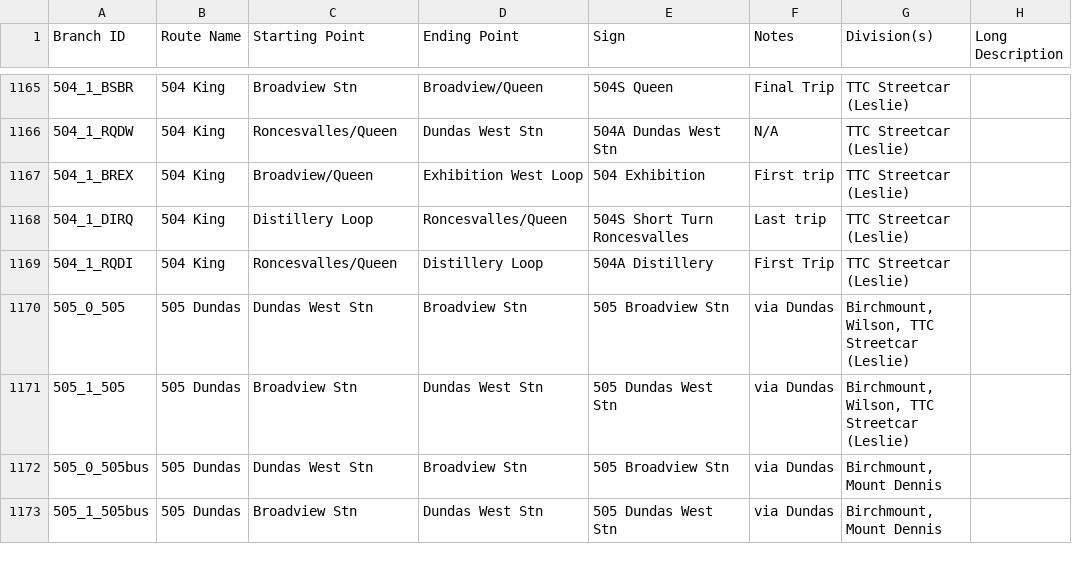
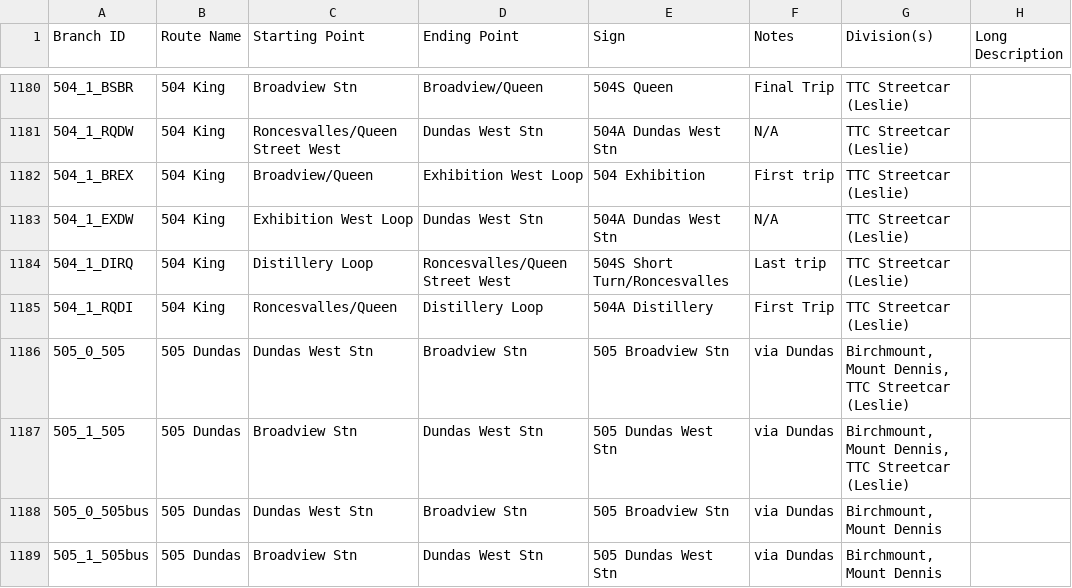
Before and after one commit to BlueNightToronto/njc, a CSV file: njc/dirTag.csv, drawn as a sheet; only a part is shown, gaps mark what is left out; the diff covers the shown part only.

```diff
--- a/njc/dirTag.csv
+++ b/njc/dirTag.csv
@@ -1165,8 +1180,9 @@ Branch ID	Route Name 	Starting Point	Ending Point	Sign	Notes	Division(s)	Long De
 504_1_BSBR	504 King	Broadview Stn	Broadview/Queen	504S Queen	Final Trip	TTC Streetcar (Leslie)	
-504_1_RQDW	504 King	Roncesvalles/Queen	Dundas West Stn	504A Dundas West Stn	N/A	TTC Streetcar (Leslie)	
+504_1_RQDW	504 King	Roncesvalles/Queen Street West	Dundas West Stn	504A Dundas West Stn	N/A	TTC Streetcar (Leslie)	
 504_1_BREX	504 King	Broadview/Queen	Exhibition West Loop	504 Exhibition	First trip	TTC Streetcar (Leslie)	
-504_1_DIRQ	504 King	Distillery Loop	Roncesvalles/Queen	504S Short Turn Roncesvalles	Last trip 	TTC Streetcar (Leslie)	
+504_1_EXDW	504 King	Exhibition West Loop	Dundas West Stn	504A Dundas West Stn	N/A	TTC Streetcar (Leslie)	
+504_1_DIRQ	504 King	Distillery Loop	Roncesvalles/Queen Street West	504S Short Turn/Roncesvalles	Last trip 	TTC Streetcar (Leslie)	
 504_1_RQDI	504 King	Roncesvalles/Queen	Distillery Loop	504A Distillery	First Trip	TTC Streetcar (Leslie)	
-505_0_505	505 Dundas	Dundas West Stn	Broadview Stn	505 Broadview Stn	via Dundas	Birchmount, Wilson, TTC Streetcar (Leslie)	
-505_1_505	505 Dundas	Broadview Stn	Dundas West Stn	505 Dundas West Stn	via Dundas	Birchmount, Wilson, TTC Streetcar (Leslie)	
+505_0_505	505 Dundas	Dundas West Stn	Broadview Stn	505 Broadview Stn	via Dundas	Birchmount, Mount Dennis, TTC Streetcar (Leslie)	
+505_1_505	505 Dundas	Broadview Stn	Dundas West Stn	505 Dundas West Stn	via Dundas	Birchmount, Mount Dennis, TTC Streetcar (Leslie)	
 505_0_505bus	505 Dundas	Dundas West Stn	Broadview Stn	505 Broadview Stn	via Dundas	Birchmount, Mount Dennis	
```
Also changed, not shown: 15 added rows and 6 edited cells elsewhere in this file.
